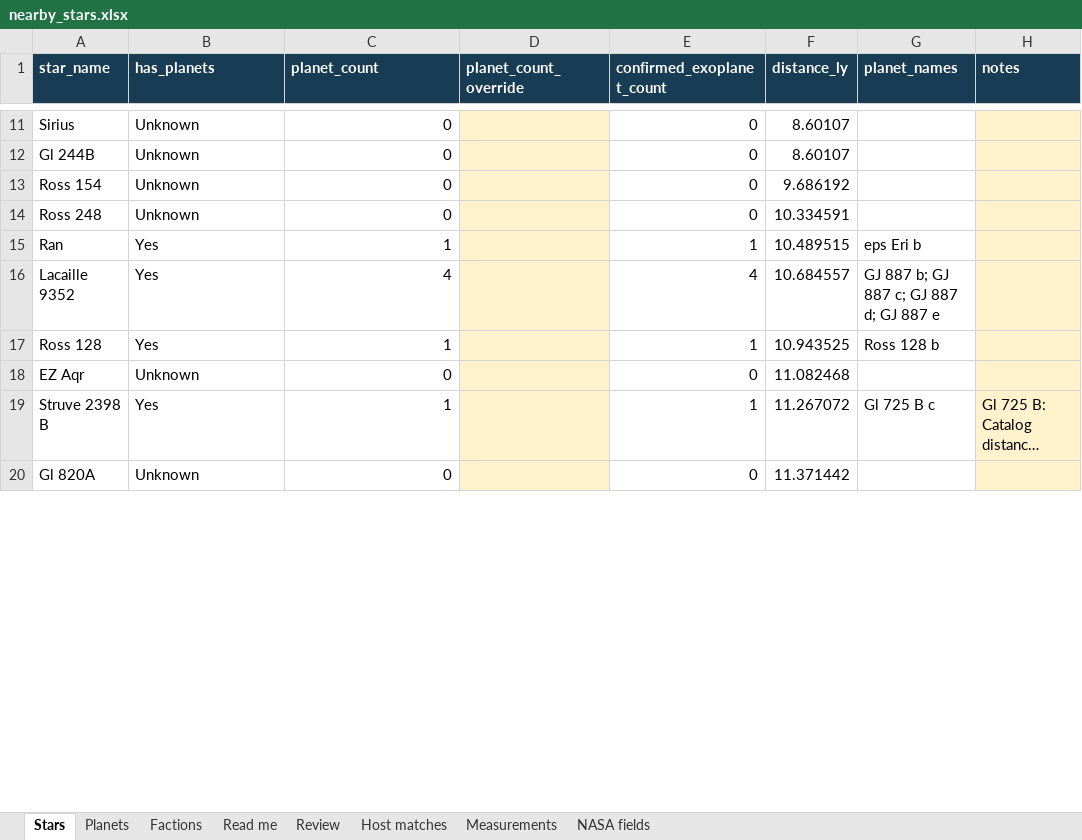
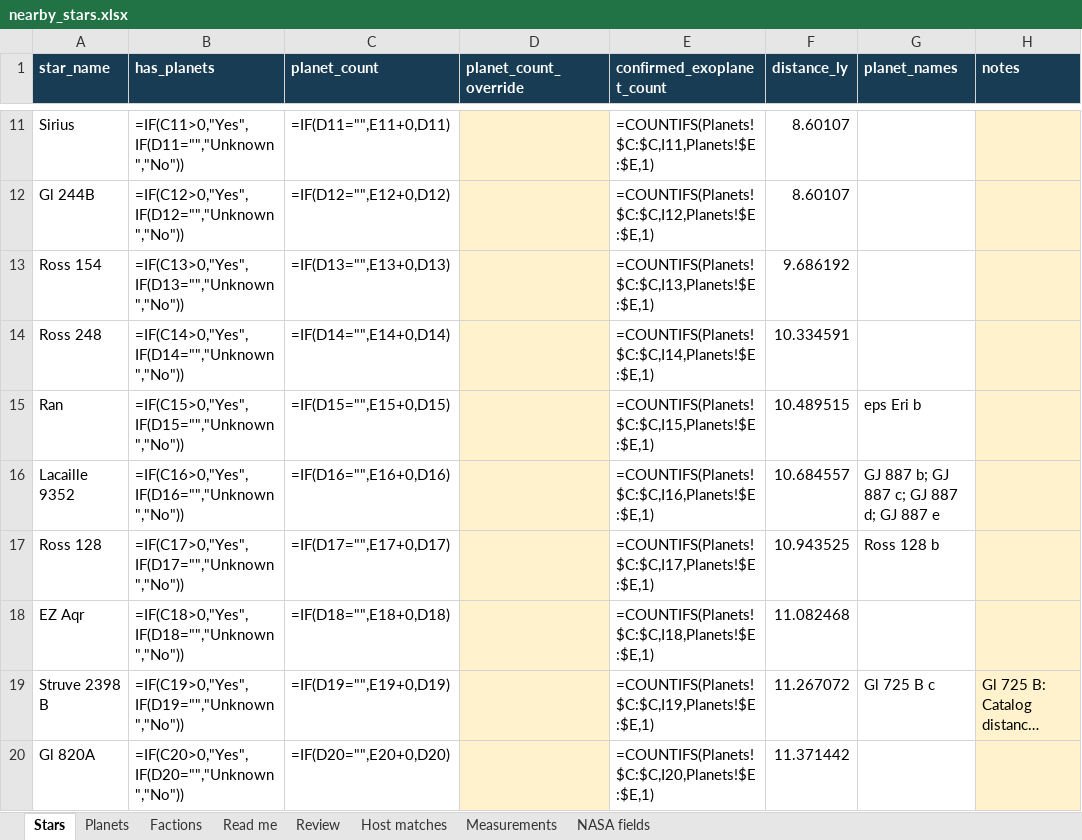
Before and after one commit to Ampers8nd/heavens-gate-viz, an Excel workbook: data/output/nearby_30ly/nearby_stars.xlsx, sheet Stars, drawn as a sheet; only a part is shown, gaps mark what is left out; long unchanged cells end in …; values as stored, in another font and other column widths than the file's, no borders; formulas without a stored value are shown as written; conditional formats and table styles not drawn; the diff covers the shown part only; the diff names each change by its address in the sheet, - before the commit and + after, or states it on an @@ line.

Commit message:
update campaign to automatically dstribute planets to owners if owners are not specified per planet

```diff
--- a/data/output/nearby_30ly/nearby_stars.xlsx (sheet Stars)
+++ b/data/output/nearby_30ly/nearby_stars.xlsx (sheet Stars)
-B11 (has_planets): Unknown
+B11 (has_planets): =IF(C11>0,"Yes",IF(D11="","Unknown","No"))
-C11 (planet_count): 0
+C11 (planet_count): =IF(D11="",E11+0,D11)
-E11 (confirmed_exoplanet_count): 0
+E11 (confirmed_exoplanet_count): =COUNTIFS(Planets!$C:$C,I11,Planets!$E:$E,1)
-B12 (has_planets): Unknown
+B12 (has_planets): =IF(C12>0,"Yes",IF(D12="","Unknown","No"))
-C12 (planet_count): 0
+C12 (planet_count): =IF(D12="",E12+0,D12)
-E12 (confirmed_exoplanet_count): 0
+E12 (confirmed_exoplanet_count): =COUNTIFS(Planets!$C:$C,I12,Planets!$E:$E,1)
-B13 (has_planets): Unknown
+B13 (has_planets): =IF(C13>0,"Yes",IF(D13="","Unknown","No"))
-C13 (planet_count): 0
+C13 (planet_count): =IF(D13="",E13+0,D13)
-E13 (confirmed_exoplanet_count): 0
+E13 (confirmed_exoplanet_count): =COUNTIFS(Planets!$C:$C,I13,Planets!$E:$E,1)
-B14 (has_planets): Unknown
+B14 (has_planets): =IF(C14>0,"Yes",IF(D14="","Unknown","No"))
-C14 (planet_count): 0
+C14 (planet_count): =IF(D14="",E14+0,D14)
-E14 (confirmed_exoplanet_count): 0
+E14 (confirmed_exoplanet_count): =COUNTIFS(Planets!$C:$C,I14,Planets!$E:$E,1)
-B15 (has_planets): Yes
+B15 (has_planets): =IF(C15>0,"Yes",IF(D15="","Unknown","No"))
-C15 (planet_count): 1
+C15 (planet_count): =IF(D15="",E15+0,D15)
-E15 (confirmed_exoplanet_count): 1
+E15 (confirmed_exoplanet_count): =COUNTIFS(Planets!$C:$C,I15,Planets!$E:$E,1)
-B16 (has_planets): Yes
+B16 (has_planets): =IF(C16>0,"Yes",IF(D16="","Unknown","No"))
-C16 (planet_count): 4
+C16 (planet_count): =IF(D16="",E16+0,D16)
-E16 (confirmed_exoplanet_count): 4
+E16 (confirmed_exoplanet_count): =COUNTIFS(Planets!$C:$C,I16,Planets!$E:$E,1)
-B17 (has_planets): Yes
+B17 (has_planets): =IF(C17>0,"Yes",IF(D17="","Unknown","No"))
-C17 (planet_count): 1
+C17 (planet_count): =IF(D17="",E17+0,D17)
-E17 (confirmed_exoplanet_count): 1
+E17 (confirmed_exoplanet_count): =COUNTIFS(Planets!$C:$C,I17,Planets!$E:$E,1)
-B18 (has_planets): Unknown
+B18 (has_planets): =IF(C18>0,"Yes",IF(D18="","Unknown","No"))
-C18 (planet_count): 0
+C18 (planet_count): =IF(D18="",E18+0,D18)
-E18 (confirmed_exoplanet_count): 0
+E18 (confirmed_exoplanet_count): =COUNTIFS(Planets!$C:$C,I18,Planets!$E:$E,1)
-B19 (has_planets): Yes
+B19 (has_planets): =IF(C19>0,"Yes",IF(D19="","Unknown","No"))
-C19 (planet_count): 1
+C19 (planet_count): =IF(D19="",E19+0,D19)
-E19 (confirmed_exoplanet_count): 1
+E19 (confirmed_exoplanet_count): =COUNTIFS(Planets!$C:$C,I19,Planets!$E:$E,1)
-B20 (has_planets): Unknown
+B20 (has_planets): =IF(C20>0,"Yes",IF(D20="","Unknown","No"))
-C20 (planet_count): 0
+C20 (planet_count): =IF(D20="",E20+0,D20)
-E20 (confirmed_exoplanet_count): 0
+E20 (confirmed_exoplanet_count): =COUNTIFS(Planets!$C:$C,I20,Planets!$E:$E,1)
```
Also changed, not shown: 783 edited cells elsewhere in this sheet, sheet Planets, 5 other files.
